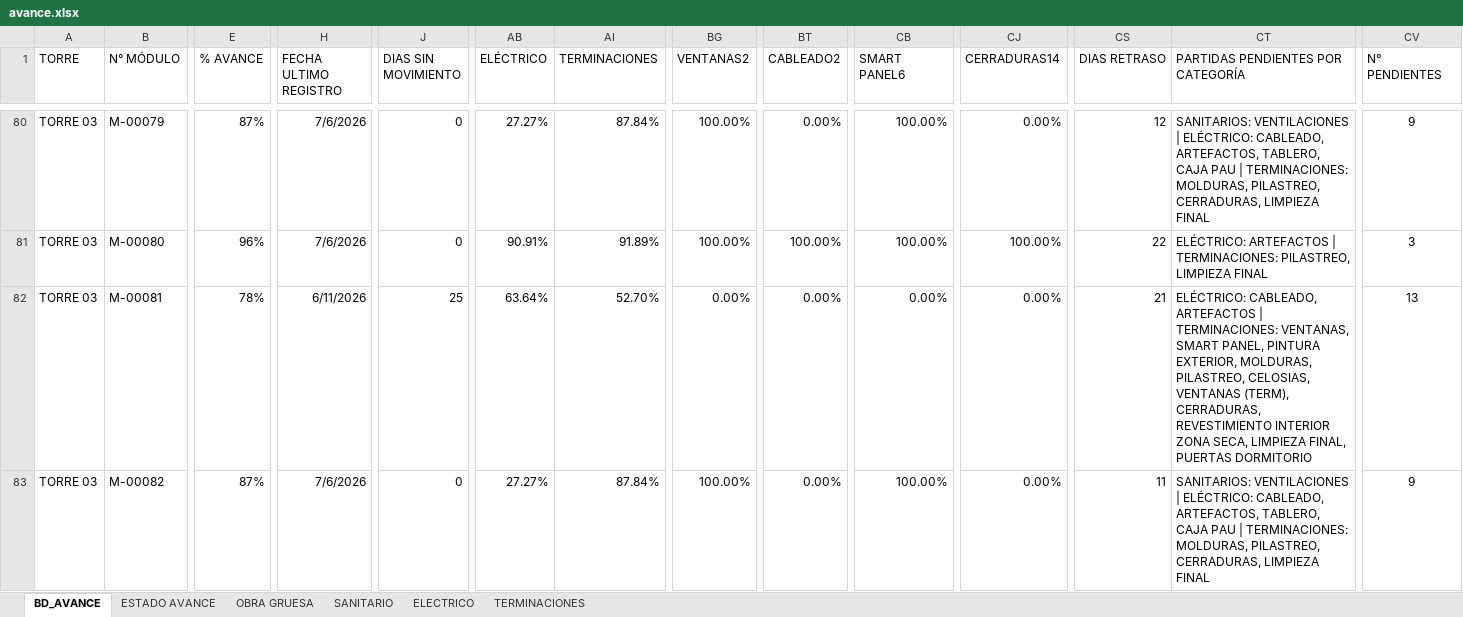
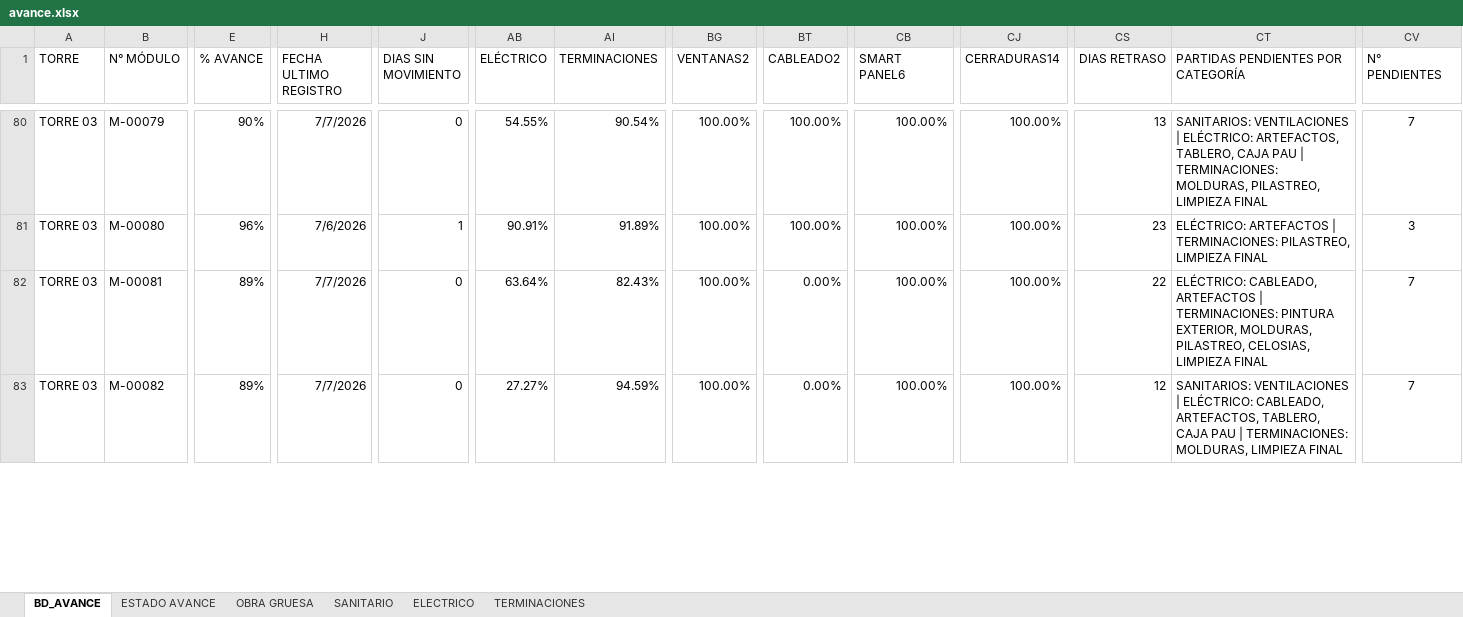
Before and after one commit to ArielPint/LA-CHACRA, an Excel workbook: data/avance.xlsx, sheet BD_AVANCE, drawn as a sheet; only a part is shown, gaps mark what is left out; values as stored, in another font and other column widths than the file's, no borders; conditional formats and table styles not drawn; the diff covers the shown part only; the diff names each change by its address in the sheet, - before the commit and + after, or states it on an @@ line.

```diff
--- a/data/avance.xlsx (sheet BD_AVANCE)
+++ b/data/avance.xlsx (sheet BD_AVANCE)
-E80 (% AVANCE): 87%
+E80 (% AVANCE): 90%
-H80 (FECHA ULTIMO REGISTRO): 7/6/2026
+H80 (FECHA ULTIMO REGISTRO): 7/7/2026
-AB80 (ELÉCTRICO): 27.27%
+AB80 (ELÉCTRICO): 54.55%
-AI80 (TERMINACIONES): 87.84%
+AI80 (TERMINACIONES): 90.54%
-BT80 (CABLEADO2): 0.00%
+BT80 (CABLEADO2): 100.00%
-CJ80 (CERRADURAS14): 0.00%
+CJ80 (CERRADURAS14): 100.00%
-CS80 (DIAS RETRASO): 12
+CS80 (DIAS RETRASO): 13
-CT80: …| ELÉCTRICO: CABLEADO, ARTEFACTOS, TABLERO, CAJA PAU | TERMINACIONES: MOLDURAS, PILASTREO, CERRADURAS, LIMPIEZA FINAL
+CT80: …| ELÉCTRICO: ARTEFACTOS, TABLERO, CAJA PAU | TERMINACIONES: MOLDURAS, PILASTREO, LIMPIEZA FINAL
-CV80 (N° PENDIENTES): 9
+CV80 (N° PENDIENTES): 7
-J81 (DIAS SIN MOVIMIENTO): 0
+J81 (DIAS SIN MOVIMIENTO): 1
-CS81 (DIAS RETRASO): 22
+CS81 (DIAS RETRASO): 23
-E82 (% AVANCE): 78%
+E82 (% AVANCE): 89%
-H82 (FECHA ULTIMO REGISTRO): 6/11/2026
+H82 (FECHA ULTIMO REGISTRO): 7/7/2026
-J82 (DIAS SIN MOVIMIENTO): 25
+J82 (DIAS SIN MOVIMIENTO): 0
-AI82 (TERMINACIONES): 52.70%
+AI82 (TERMINACIONES): 82.43%
-BG82 (VENTANAS2): 0.00%
+BG82 (VENTANAS2): 100.00%
-CB82 (SMART PANEL6): 0.00%
+CB82 (SMART PANEL6): 100.00%
-CJ82:CJ83 (CERRADURAS14): 0.00%
+CJ82:CJ83 (CERRADURAS14): 100.00%
-CS82 (DIAS RETRASO): 21
+CS82 (DIAS RETRASO): 22
-CT82: …| TERMINACIONES: VENTANAS, SMART PANEL, PINTURA EXTERIOR, MOLDURAS, PILASTREO, CELOSIAS, VENTANAS (TERM), CERRADURAS, REVESTIMIENTO INTERIOR ZONA SECA, LIMPIEZA FINAL, PUERTAS DORMITORIO
+CT82: …| TERMINACIONES: PINTURA EXTERIOR, MOLDURAS, PILASTREO, CELOSIAS, LIMPIEZA FINAL
-CV82 (N° PENDIENTES): 13
+CV82 (N° PENDIENTES): 7
-E83 (% AVANCE): 87%
+E83 (% AVANCE): 89%
-H83 (FECHA ULTIMO REGISTRO): 7/6/2026
+H83 (FECHA ULTIMO REGISTRO): 7/7/2026
-AI83 (TERMINACIONES): 87.84%
+AI83 (TERMINACIONES): 94.59%
-CS83 (DIAS RETRASO): 11
+CS83 (DIAS RETRASO): 12
-CT83: …TERMINACIONES: MOLDURAS, PILASTREO, CERRADURAS, LIMPIEZA FINAL
+CT83: …TERMINACIONES: MOLDURAS, LIMPIEZA FINAL
-CV83 (N° PENDIENTES): 9
+CV83 (N° PENDIENTES): 7
```
Also changed, not shown: 816 edited cells elsewhere in this sheet, hidden cells, data/AVANCE POR MODULO.xlsx, 11 other files.
